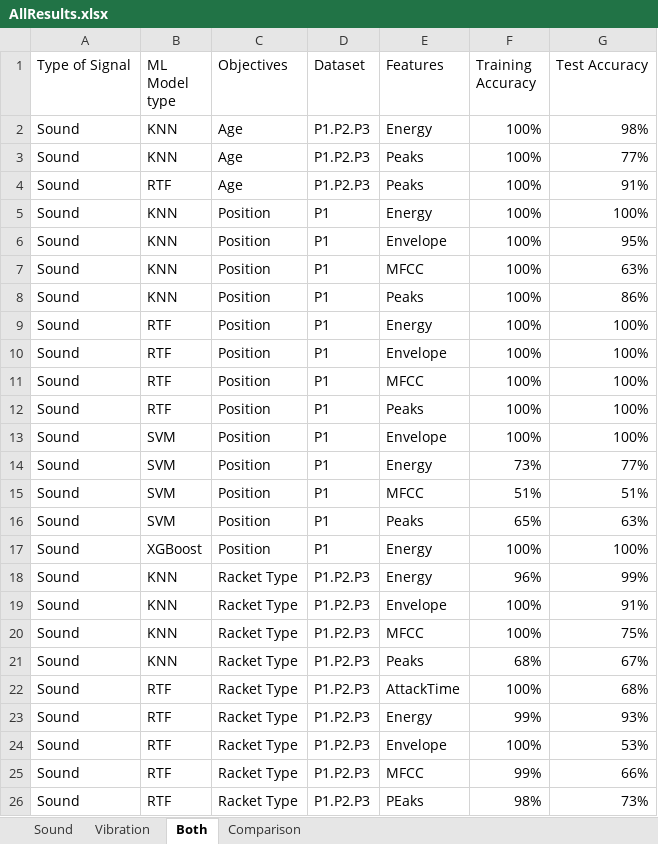
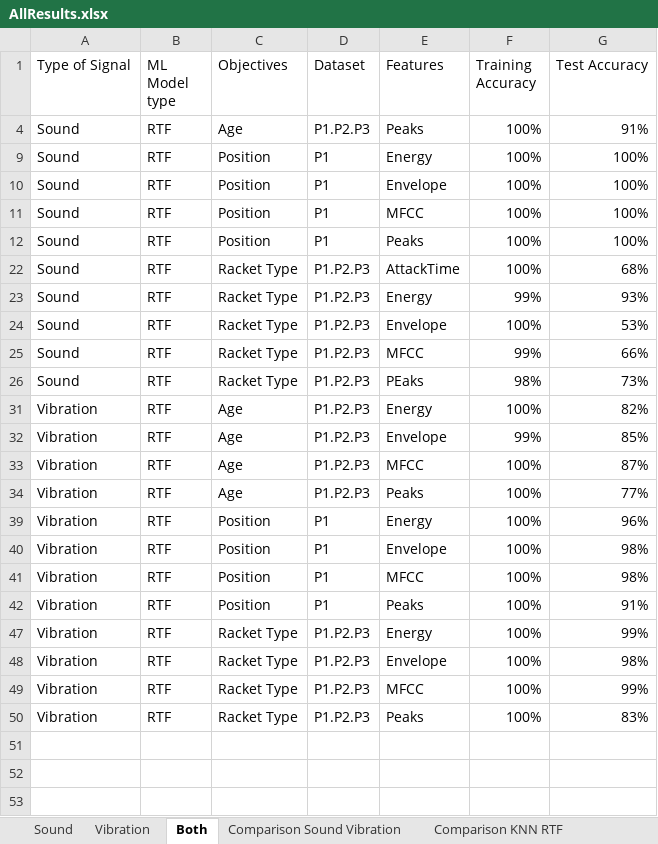
Before and after one commit to HugoMany/MLPadelProject, an Excel workbook: AllResults.xlsx, sheet Both, drawn as a sheet; only a part is shown; the shorter side is filled out with more unchanged rows; values as stored, in another font and other column widths than the file's, no borders; conditional formats and table styles not drawn; the diff covers the shown part only; the diff names each change by its address in the sheet, - before the commit and + after, or states it on an @@ line.

```diff
--- a/AllResults.xlsx (sheet Both)
+++ b/AllResults.xlsx (sheet Both)
-sheet tab: Comparison
+sheet tab: Comparison Sound Vibration
+sheet tab: Comparison KNN RTF
@@ row 2 hidden: Sound | KNN | Age | P1.P2.P3 | Energy | 100% | 98% @@
@@ row 3 hidden: Sound | KNN | Age | P1.P2.P3 | Peaks | 100% | 77% @@
@@ row 5 hidden: Sound | KNN | Position | P1 | Energy | 100% | 100% @@
@@ row 6 hidden: Sound | KNN | Position | P1 | Envelope | 100% | 95% @@
@@ row 7 hidden: Sound | KNN | Position | P1 | MFCC | 100% | 63% @@
@@ row 8 hidden: Sound | KNN | Position | P1 | Peaks | 100% | 86% @@
@@ row 13 hidden: Sound | SVM | Position | P1 | Envelope | 100% | 100% @@
@@ row 14 hidden: Sound | SVM | Position | P1 | Energy | 73% | 77% @@
@@ row 15 hidden: Sound | SVM | Position | P1 | MFCC | 51% | 51% @@
@@ row 16 hidden: Sound | SVM | Position | P1 | Peaks | 65% | 63% @@
@@ row 17 hidden: Sound | XGBoost | Position | P1 | Energy | 100% | 100% @@
@@ row 18 hidden: Sound | KNN | Racket Type | P1.P2.P3 | Energy | 96% | 99% @@
@@ row 19 hidden: Sound | KNN | Racket Type | P1.P2.P3 | Envelope | 100% | 91% @@
@@ row 20 hidden: Sound | KNN | Racket Type | P1.P2.P3 | MFCC | 100% | 75% @@
@@ row 21 hidden: Sound | KNN | Racket Type | P1.P2.P3 | Peaks | 68% | 67% @@
```
Also changed, not shown: 12 hidden or unhidden rows elsewhere in this sheet, 1 other file.
